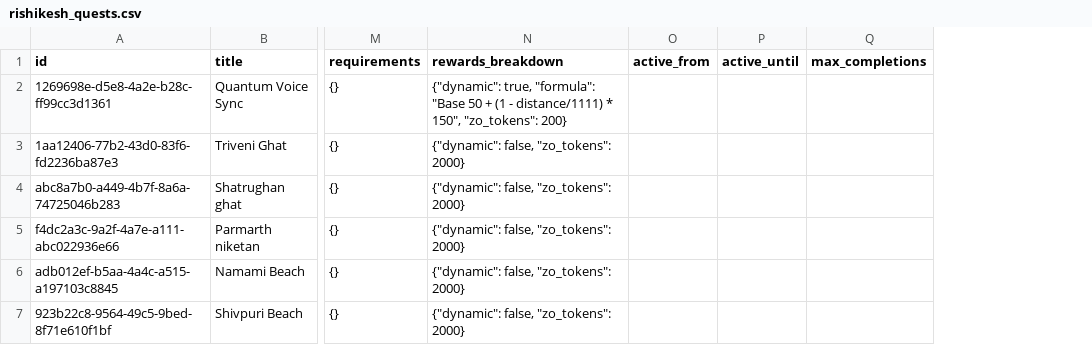
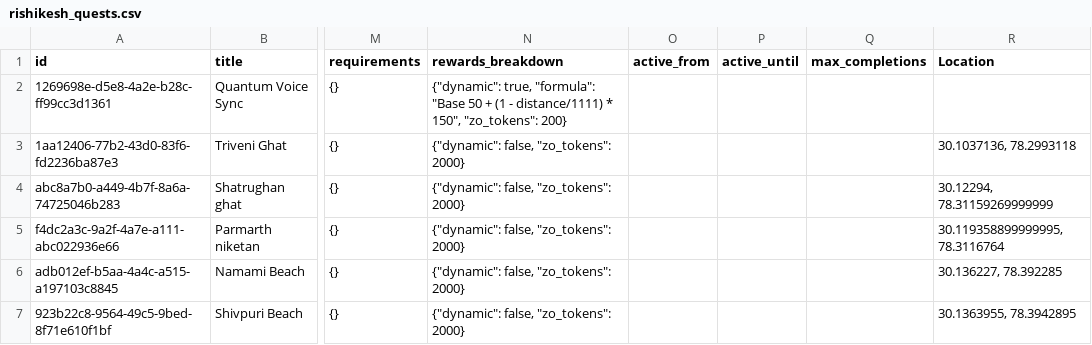
Before and after one commit to KartikeyCode/zo_quest, a CSV file: rishikesh_quests.csv, drawn as a sheet; only a part is shown, gaps mark what is left out; the diff covers the shown part only; the diff names each change by its address in the sheet, - before the commit and + after, or states it on an @@ line.

```diff
--- a/rishikesh_quests.csv
+++ b/rishikesh_quests.csv
+column R (Location), rows 3-7: 30.1037136, 78.2993118 | 30.12294, 78.31159269999999 | 30.119358899999995, 78.3116764 | 30.136227, 78.392285 | 30.1363955, 78.3942895
```
Also changed, not shown: 3 added rows, 8 removed rows and 4 edited cells elsewhere in this file, 4 other files.
